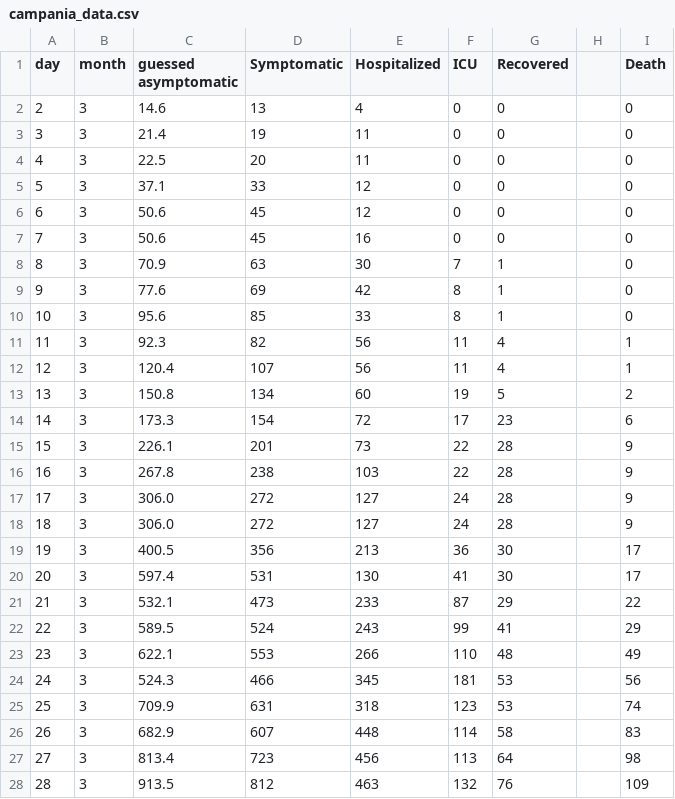
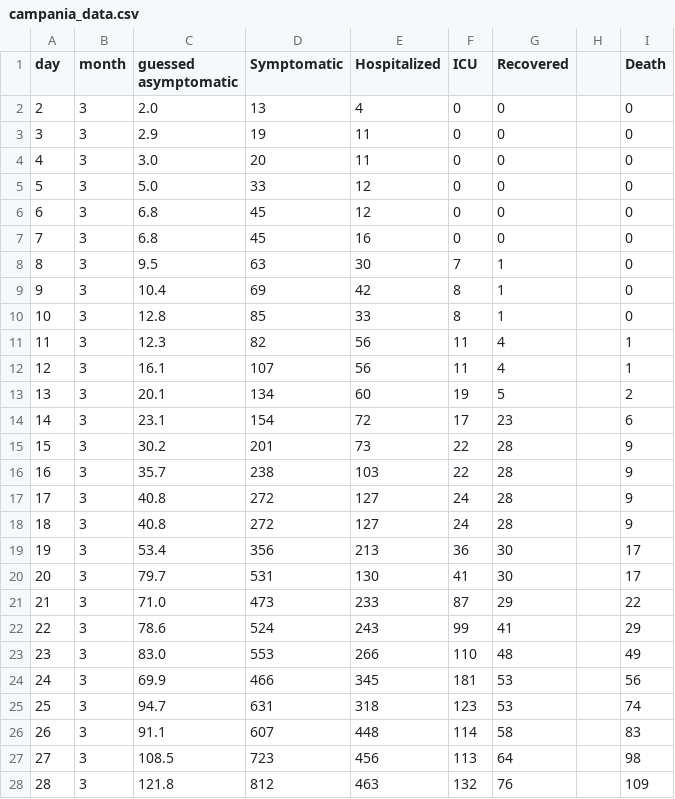
Before and after one commit to aadutr/crisismod-e, a CSV file: campania_data.csv, drawn as a sheet; only a part is shown; the diff covers the shown part only.

```diff
--- a/campania_data.csv
+++ b/campania_data.csv
@@ -1,28 +1,28 @@
 day,month,guessed asymptomatic,Symptomatic,Hospitalized,ICU,Recovered,,Death
-2,3,14.6,13,4,0,0,,0
-3,3,21.4,19,11,0,0,,0
-4,3,22.5,20,11,0,0,,0
-5,3,37.1,33,12,0,0,,0
-6,3,50.6,45,12,0,0,,0
-7,3,50.6,45,16,0,0,,0
-8,3,70.9,63,30,7,1,,0
-9,3,77.6,69,42,8,1,,0
-10,3,95.6,85,33,8,1,,0
-11,3,92.3,82,56,11,4,,1
-12,3,120.4,107,56,11,4,,1
-13,3,150.8,134,60,19,5,,2
-14,3,173.3,154,72,17,23,,6
-15,3,226.1,201,73,22,28,,9
-16,3,267.8,238,103,22,28,,9
-17,3,306.0,272,127,24,28,,9
-18,3,306.0,272,127,24,28,,9
-19,3,400.5,356,213,36,30,,17
-20,3,597.4,531,130,41,30,,17
-21,3,532.1,473,233,87,29,,22
-22,3,589.5,524,243,99,41,,29
-23,3,622.1,553,266,110,48,,49
-24,3,524.3,466,345,181,53,,56
-25,3,709.9,631,318,123,53,,74
-26,3,682.9,607,448,114,58,,83
-27,3,813.4,723,456,113,64,,98
-28,3,913.5,812,463,132,76,,109
+2,3,2.0,13,4,0,0,,0
+3,3,2.9,19,11,0,0,,0
+4,3,3.0,20,11,0,0,,0
+5,3,5.0,33,12,0,0,,0
+6,3,6.8,45,12,0,0,,0
+7,3,6.8,45,16,0,0,,0
+8,3,9.5,63,30,7,1,,0
+9,3,10.4,69,42,8,1,,0
+10,3,12.8,85,33,8,1,,0
+11,3,12.3,82,56,11,4,,1
+12,3,16.1,107,56,11,4,,1
+13,3,20.1,134,60,19,5,,2
+14,3,23.1,154,72,17,23,,6
+15,3,30.2,201,73,22,28,,9
+16,3,35.7,238,103,22,28,,9
+17,3,40.8,272,127,24,28,,9
+18,3,40.8,272,127,24,28,,9
+19,3,53.4,356,213,36,30,,17
+20,3,79.7,531,130,41,30,,17
+21,3,71.0,473,233,87,29,,22
+22,3,78.6,524,243,99,41,,29
+23,3,83.0,553,266,110,48,,49
+24,3,69.9,466,345,181,53,,56
+25,3,94.7,631,318,123,53,,74
+26,3,91.1,607,448,114,58,,83
+27,3,108.5,723,456,113,64,,98
+28,3,121.8,812,463,132,76,,109
```
Also changed, not shown: 5 edited cells elsewhere in this file, geneve_data.csv, sicilia_data.csv, 15 other files.
